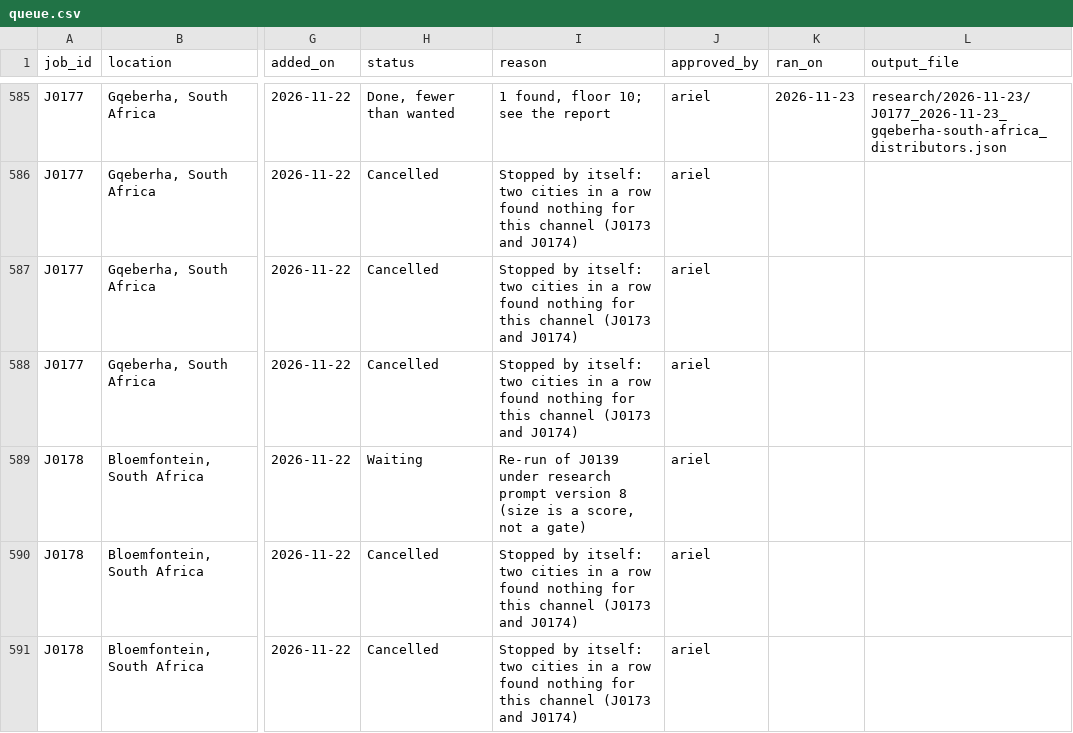
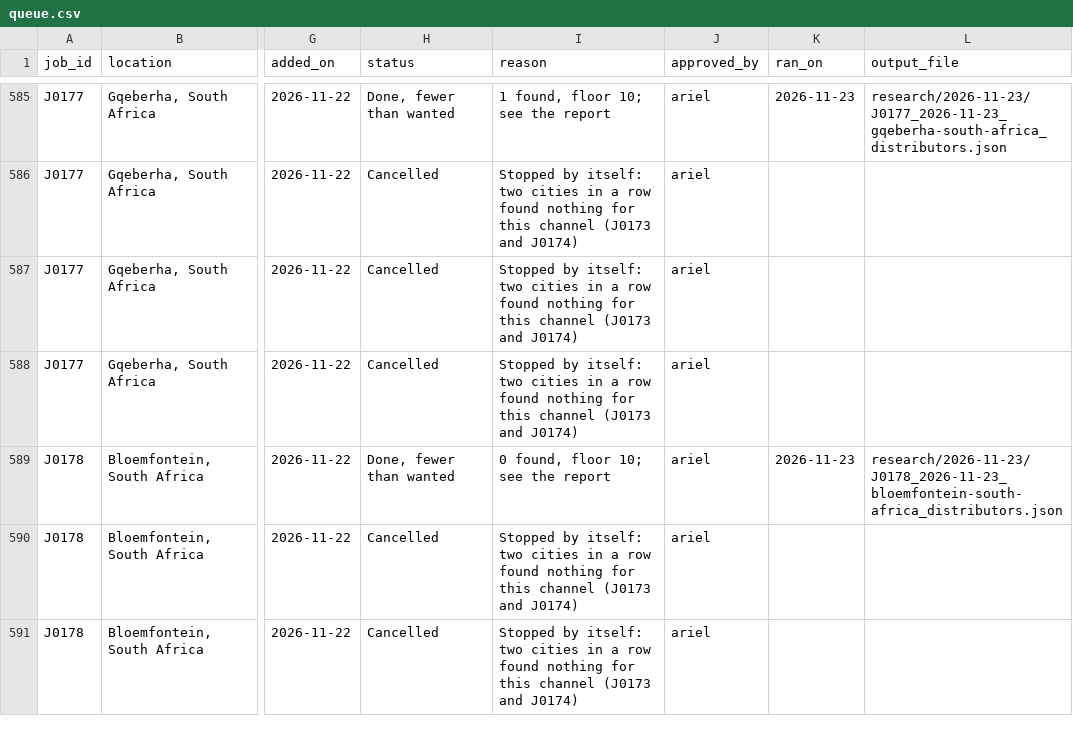
Before and after one commit to amodhsharma/diablo-outreach-v2, a CSV file: research/queue.csv, drawn as a sheet; only a part is shown, gaps mark what is left out; the diff names each change by its address in the sheet, - before the commit and + after, or states it on an @@ line.

```diff
--- a/research/queue.csv
+++ b/research/queue.csv
-H589 (status): Waiting
+H589 (status): Done, fewer than wanted
-I589 (reason): Re-run of J0139 under research prompt version 8 (size is a score, not a gate)
+I589 (reason): 0 found, floor 10; see the report
-K589 (ran_on): (empty)
+K589 (ran_on): 2026-11-23
-L589 (output_file): (empty)
+L589 (output_file): research/2026-11-23/J0178_2026-11-23_bloemfontein-south-africa_distributors.json
```
Also changed, not shown: 1 other file.
